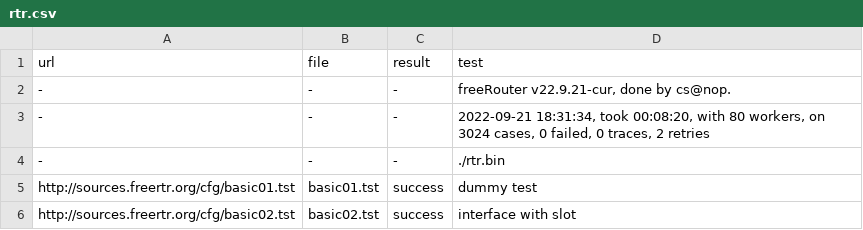
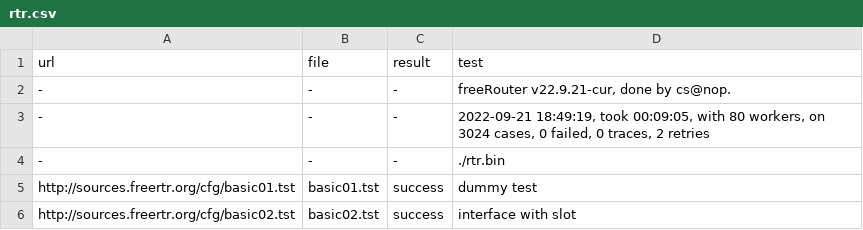
Before and after one commit to mc36/freeRtr, a CSV file: src/rtr.csv, drawn as a sheet; only a part is shown.

```diff
--- a/src/rtr.csv
+++ b/src/rtr.csv
@@ -2,3 +2,3 @@ url;file;result;test
 -;-;-;freeRouter v22.9.21-cur, done by cs@nop.
--;-;-;2022-09-21 18:31:34, took 00:08:20, with 80 workers, on 3024 cases, 0 failed, 0 traces, 2 retries
+-;-;-;2022-09-21 18:49:19, took 00:09:05, with 80 workers, on 3024 cases, 0 failed, 0 traces, 2 retries
 -;-;-;./rtr.bin
```
Also changed, not shown: 3 other files.
